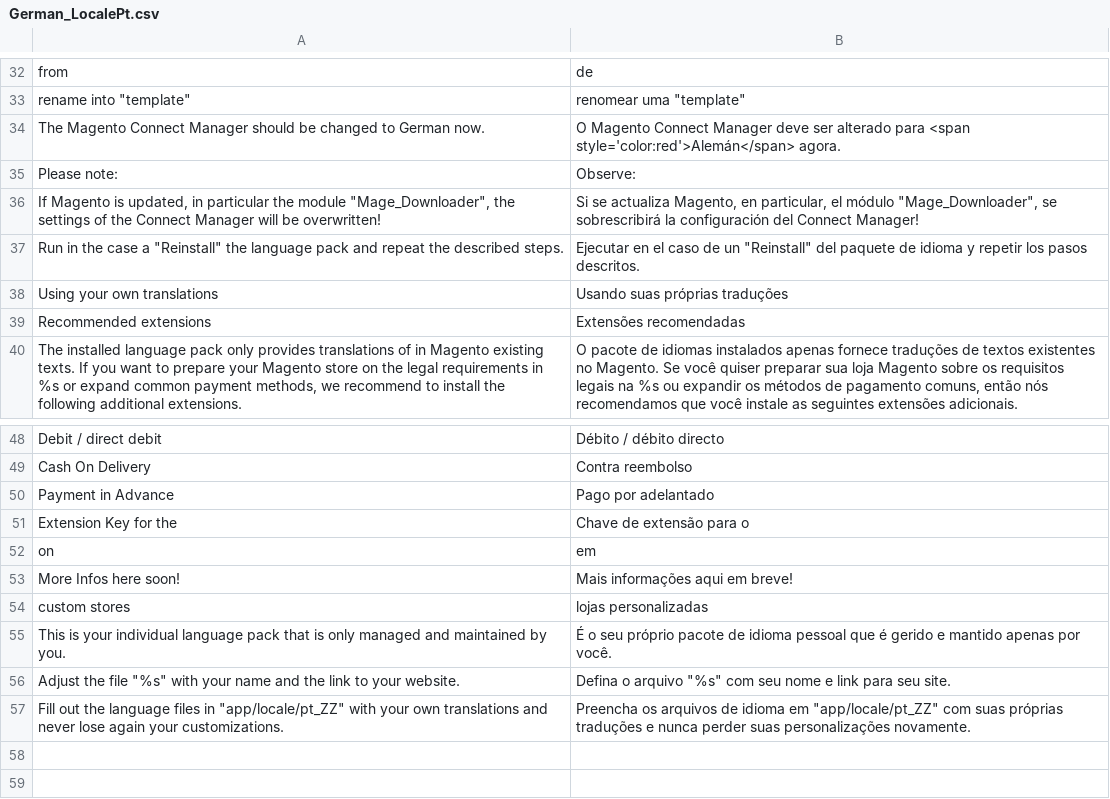
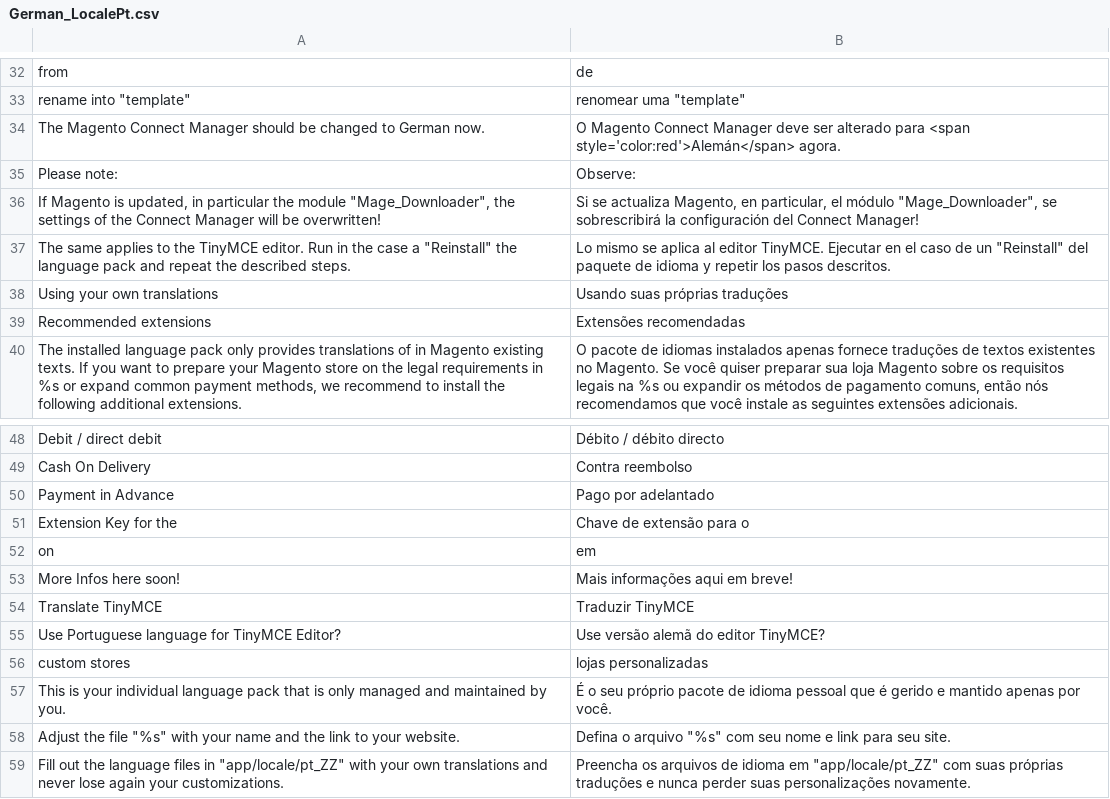
Before and after one commit to MaWoScha/German_LocalePack_pt_PT_, a CSV file: app/locale/pt_PT/German_LocalePt.csv, drawn as a sheet; only a part is shown, gaps mark what is left out.

```diff
--- a/app/locale/pt_PT/German_LocalePt.csv
+++ b/app/locale/pt_PT/German_LocalePt.csv
@@ -36,3 +36,3 @@
 "If Magento is updated, in particular the module ""Mage_Downloader"", the settings of the Connect Manager will be overwritten!","Si se actualiza Magento, en particular, el módulo ""Mage_Downloader"", se sobrescribirá la configuración del Connect Manager!"
-"Run in the case a ""Reinstall"" the language pack and repeat the described steps.","Ejecutar en el caso de un ""Reinstall"" del paquete de idioma y repetir los pasos descritos."
+"The same applies to the TinyMCE editor. Run in the case a ""Reinstall"" the language pack and repeat the described steps.","Lo mismo se aplica al editor TinyMCE. Ejecutar en el caso de un ""Reinstall"" del paquete de idioma y repetir los pasos descritos."
 "Using your own translations","Usando suas próprias traduções"
@@ -53,2 +53,4 @@
 "More Infos here soon!","Mais informações aqui em breve!"
+"Translate TinyMCE","Traduzir TinyMCE"
+"Use Portuguese language for TinyMCE Editor?","Use versão alemã do editor TinyMCE?"
 "custom stores","lojas personalizadas"
```
Also changed, not shown: app/locale/de_DE/German_LocalePt.csv, app/locale/en_US/German_LocalePt.csv, 27 other files.
